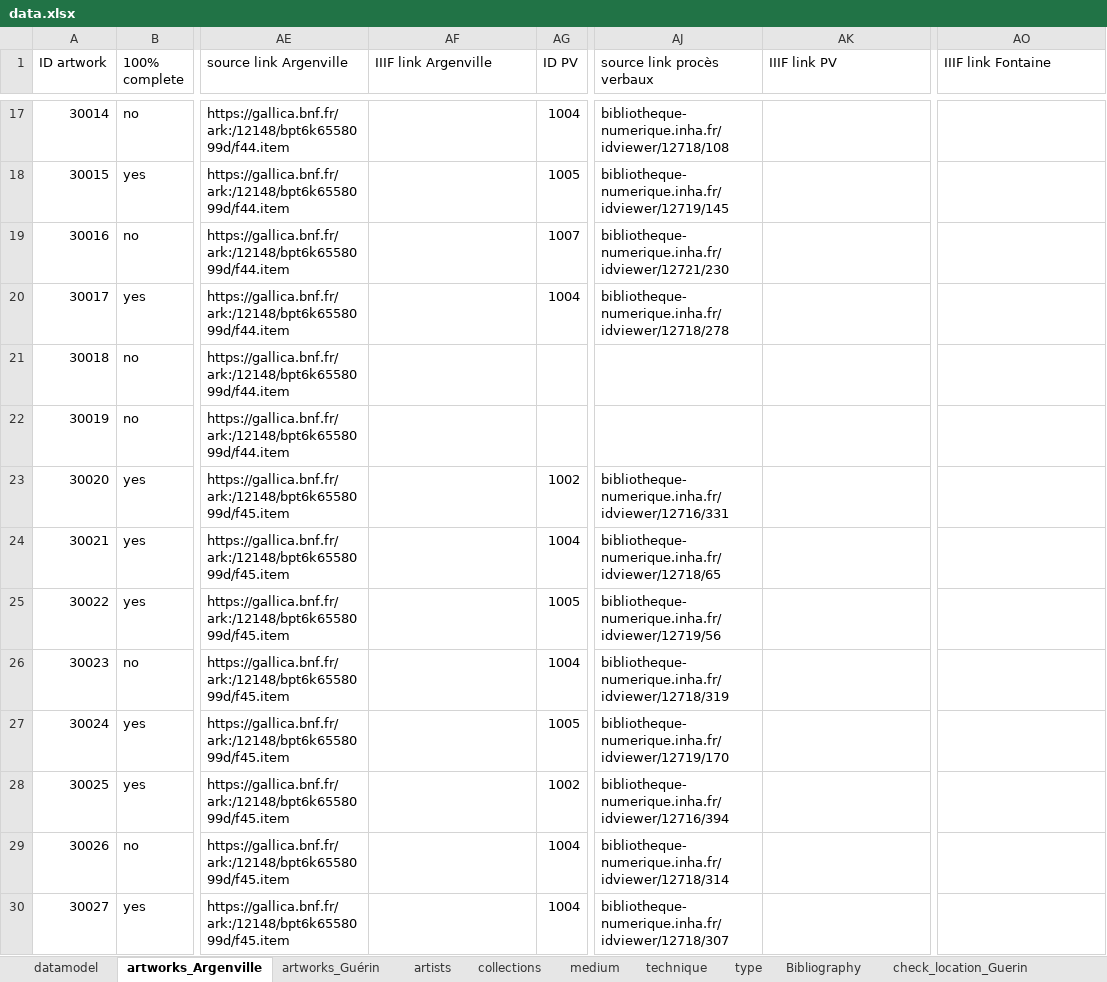
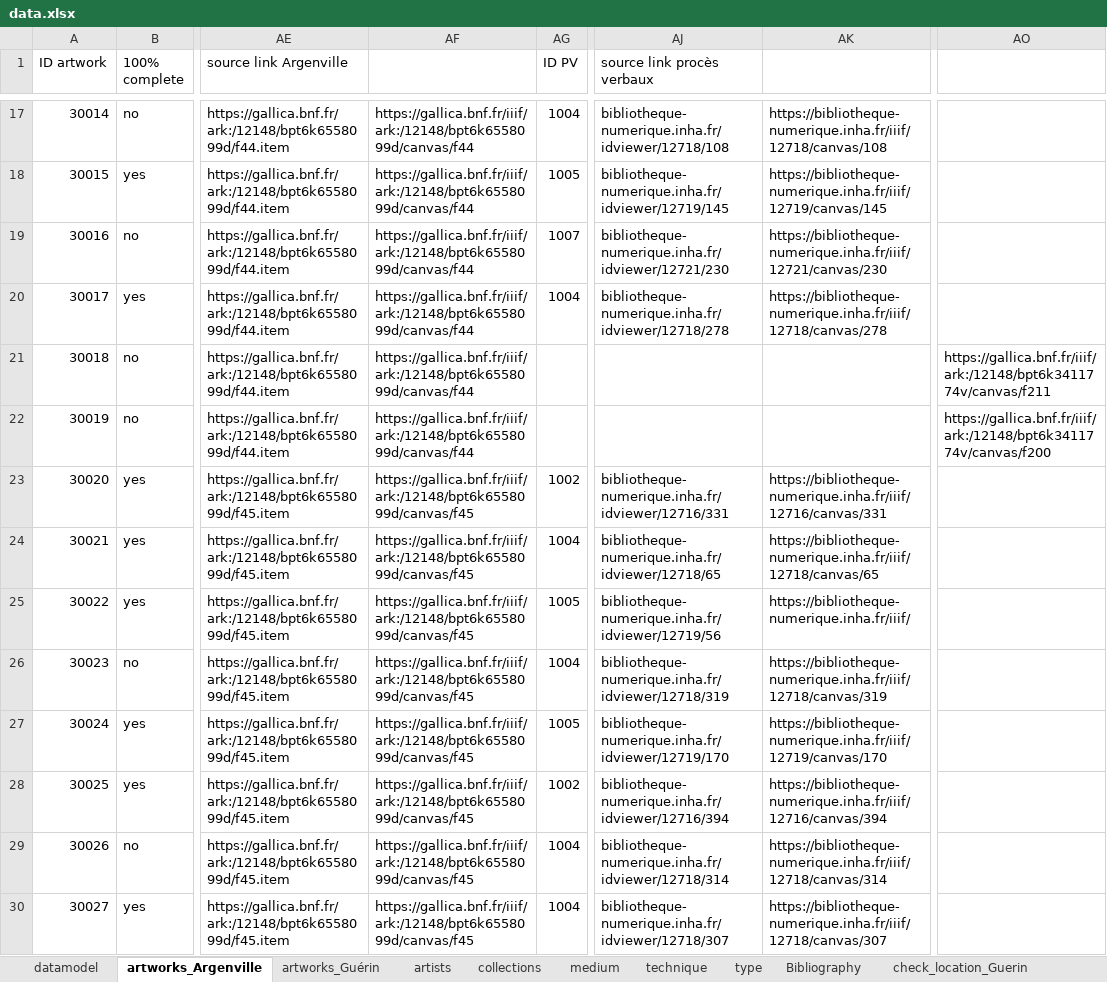
Before and after one commit to dfk-paris/reception_academie, an Excel workbook: data/data.xlsx, sheet artworks_Argenville, drawn as a sheet; only a part is shown, gaps mark what is left out; values as stored, in another font and other column widths than the file's, no cell formats; the diff covers the shown part only; the diff names each change by its address in the sheet, - before the commit and + after, or states it on an @@ line.

Commit message:
add IIIF canvas links

```diff
--- a/data/data.xlsx (sheet artworks_Argenville)
+++ b/data/data.xlsx (sheet artworks_Argenville)
-AF1: IIIF link Argenville
+AF1: (empty)
-AK1: IIIF link PV
+AK1: (empty)
-AO1: IIIF link Fontaine
+AO1: (empty)
-AF17:AF22: (empty)
+AF17:AF22: https://gallica.bnf.fr/iiif/ark:/12148/bpt6k6558099d/canvas/f44
-AK17: (empty)
+AK17: https://bibliotheque-numerique.inha.fr/iiif/12718/canvas/108
-AK18: (empty)
+AK18: https://bibliotheque-numerique.inha.fr/iiif/12719/canvas/145
-AK19: (empty)
+AK19: https://bibliotheque-numerique.inha.fr/iiif/12721/canvas/230
-AK20: (empty)
+AK20: https://bibliotheque-numerique.inha.fr/iiif/12718/canvas/278
-AO21: (empty)
+AO21: https://gallica.bnf.fr/iiif/ark:/12148/bpt6k3411774v/canvas/f211
-AO22: (empty)
+AO22: https://gallica.bnf.fr/iiif/ark:/12148/bpt6k3411774v/canvas/f200
-AF23:AF30: (empty)
+AF23:AF30: https://gallica.bnf.fr/iiif/ark:/12148/bpt6k6558099d/canvas/f45
-AK23: (empty)
+AK23: https://bibliotheque-numerique.inha.fr/iiif/12716/canvas/331
-AK24: (empty)
+AK24: https://bibliotheque-numerique.inha.fr/iiif/12718/canvas/65
-AK25: (empty)
+AK25: https://bibliotheque-numerique.inha.fr/iiif/
-AK26: (empty)
+AK26: https://bibliotheque-numerique.inha.fr/iiif/12718/canvas/319
-AK27: (empty)
+AK27: https://bibliotheque-numerique.inha.fr/iiif/12719/canvas/170
-AK28: (empty)
+AK28: https://bibliotheque-numerique.inha.fr/iiif/12716/canvas/394
-AK29: (empty)
+AK29: https://bibliotheque-numerique.inha.fr/iiif/12718/canvas/314
-AK30: (empty)
+AK30: https://bibliotheque-numerique.inha.fr/iiif/12718/canvas/307
```
Also changed, not shown: 1118 edited cells elsewhere in this sheet, sheet artworks_Guérin, cell formats.
